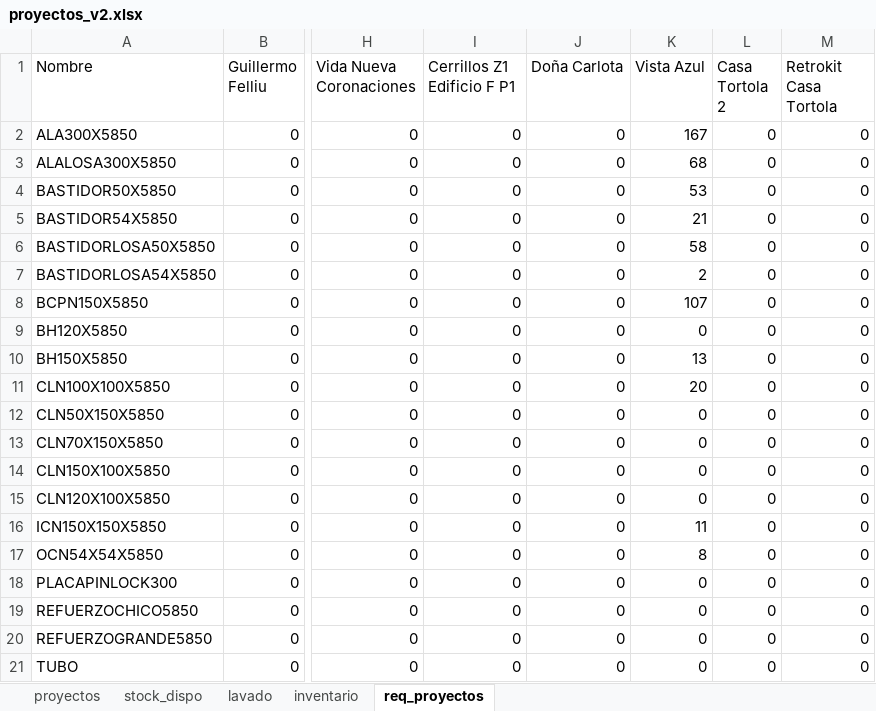
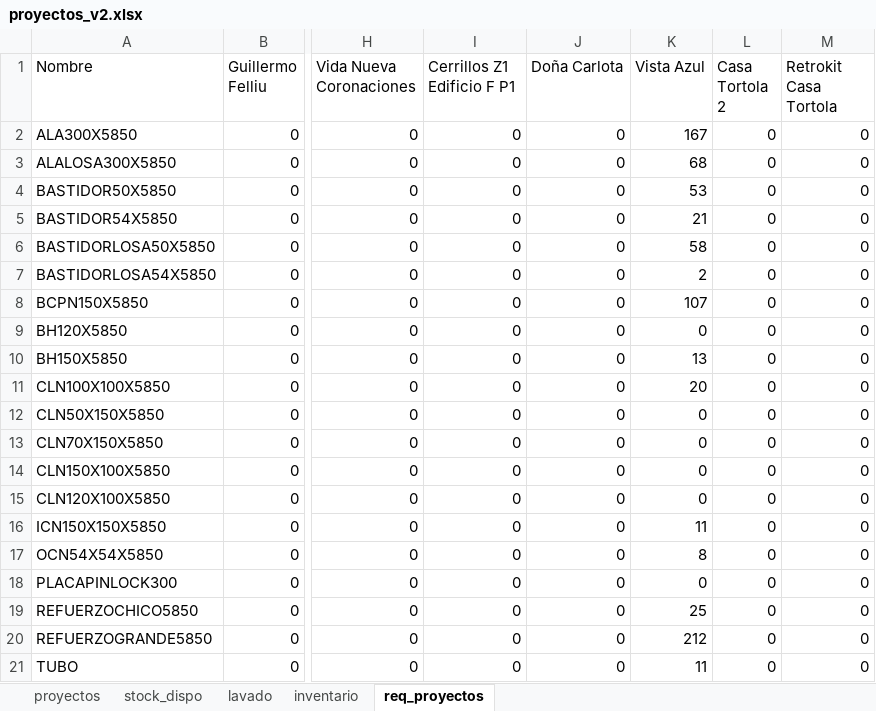
Before and after one commit to c-izquierdo/Produccion, an Excel workbook: proyectos_v2.xlsx, sheet req_proyectos, drawn as a sheet; only a part is shown, gaps mark what is left out; values as stored, in another font and other column widths than the file's, no borders; the diff names each change by its address in the sheet, - before the commit and + after, or states it on an @@ line.

Commit message:
Actualización desde Streamlit

```diff
--- a/proyectos_v2.xlsx (sheet req_proyectos)
+++ b/proyectos_v2.xlsx (sheet req_proyectos)
-K19 (Vista Azul): 0
+K19 (Vista Azul): 25
-K20 (Vista Azul): 0
+K20 (Vista Azul): 212
-K21 (Vista Azul): 0
+K21 (Vista Azul): 11
```
